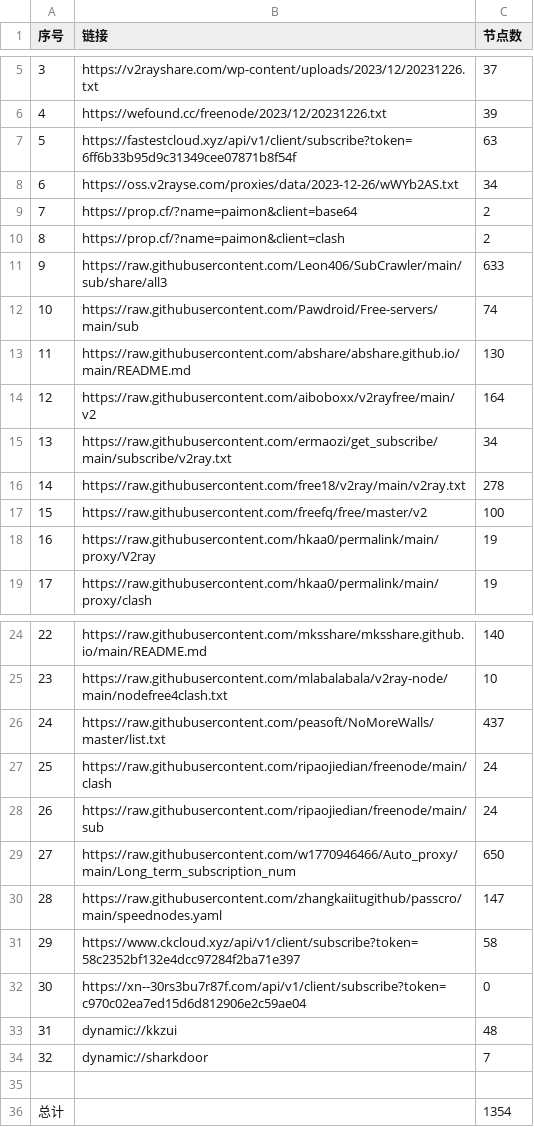
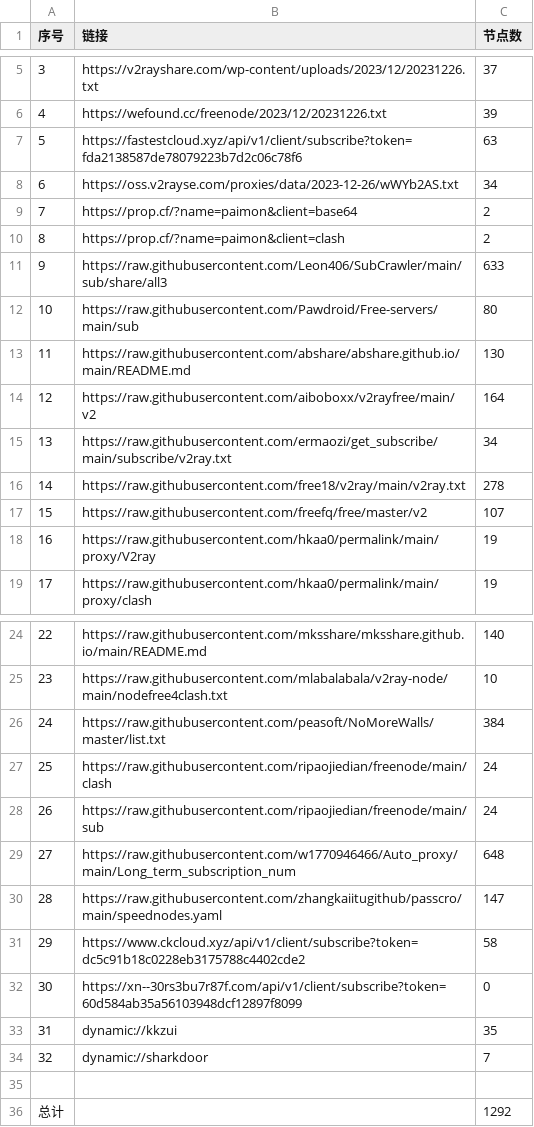
Before and after one commit to wudongdefeng/free, a CSV file: freevm/list_result.csv, drawn as a sheet; only a part is shown, gaps mark what is left out.

```diff
--- a/freevm/list_result.csv
+++ b/freevm/list_result.csv
@@ -6,3 +6,3 @@
 4,https://wefound.cc/freenode/2023/12/20231226.txt,39
-5,https://fastestcloud.xyz/api/v1/client/subscribe?token=6ff6b33b95d9c31349cee07871b8f54f,63
+5,https://fastestcloud.xyz/api/v1/client/subscribe?token=fda2138587de78079223b7d2c06c78f6,63
 6,https://oss.v2rayse.com/proxies/data/2023-12-26/wWYb2AS.txt,34
@@ -11,3 +11,3 @@
 9,https://raw.githubusercontent.com/Leon406/SubCrawler/main/sub/share/all3,633
-10,https://raw.githubusercontent.com/Pawdroid/Free-servers/main/sub,74
+10,https://raw.githubusercontent.com/Pawdroid/Free-servers/main/sub,80
 11,https://raw.githubusercontent.com/abshare/abshare.github.io/main/README.md,130
@@ -16,3 +16,3 @@
 14,https://raw.githubusercontent.com/free18/v2ray/main/v2ray.txt,278
-15,https://raw.githubusercontent.com/freefq/free/master/v2,100
+15,https://raw.githubusercontent.com/freefq/free/master/v2,107
 16,https://raw.githubusercontent.com/hkaa0/permalink/main/proxy/V2ray,19
@@ -25,12 +25,12 @@
 23,https://raw.githubusercontent.com/mlabalabala/v2ray-node/main/nodefree4clash.txt,10
-24,https://raw.githubusercontent.com/peasoft/NoMoreWalls/master/list.txt,437
+24,https://raw.githubusercontent.com/peasoft/NoMoreWalls/master/list.txt,384
 25,https://raw.githubusercontent.com/ripaojiedian/freenode/main/clash,24
 26,https://raw.githubusercontent.com/ripaojiedian/freenode/main/sub,24
-27,https://raw.githubusercontent.com/w1770946466/Auto_proxy/main/Long_term_subscription_num,650
+27,https://raw.githubusercontent.com/w1770946466/Auto_proxy/main/Long_term_subscription_num,648
 28,https://raw.githubusercontent.com/zhangkaiitugithub/passcro/main/speednodes.yaml,147
-29,https://www.ckcloud.xyz/api/v1/client/subscribe?token=58c2352bf132e4dcc97284f2ba71e397,58
-30,https://xn--30rs3bu7r87f.com/api/v1/client/subscribe?token=c970c02ea7ed15d6d812906e2c59ae04,0
-31,dynamic://kkzui,48
+29,https://www.ckcloud.xyz/api/v1/client/subscribe?token=dc5c91b18c0228eb3175788c4402cde2,58
+30,https://xn--30rs3bu7r87f.com/api/v1/client/subscribe?token=60d584ab35a56103948dcf12897f8099,0
+31,dynamic://kkzui,35
 32,dynamic://sharkdoor,7
 
-总计,,1354
+总计,,1292
```
Also changed, not shown: 14 other files.
